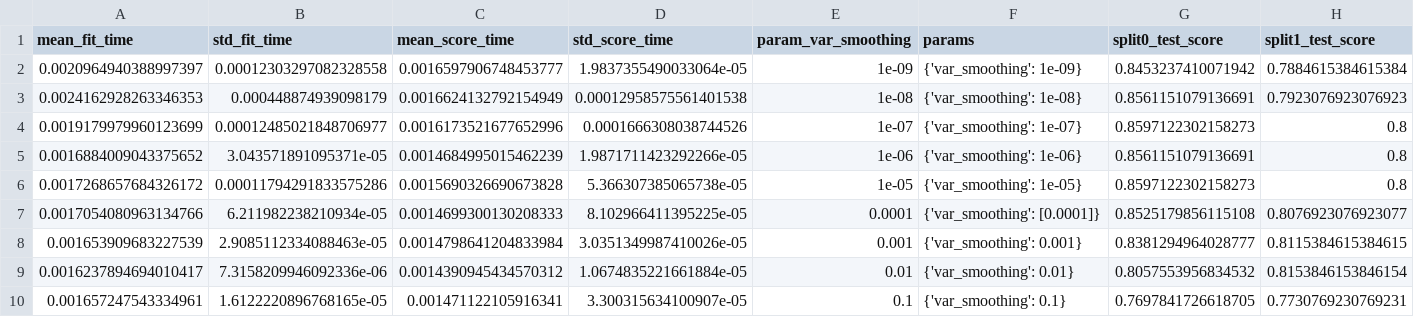
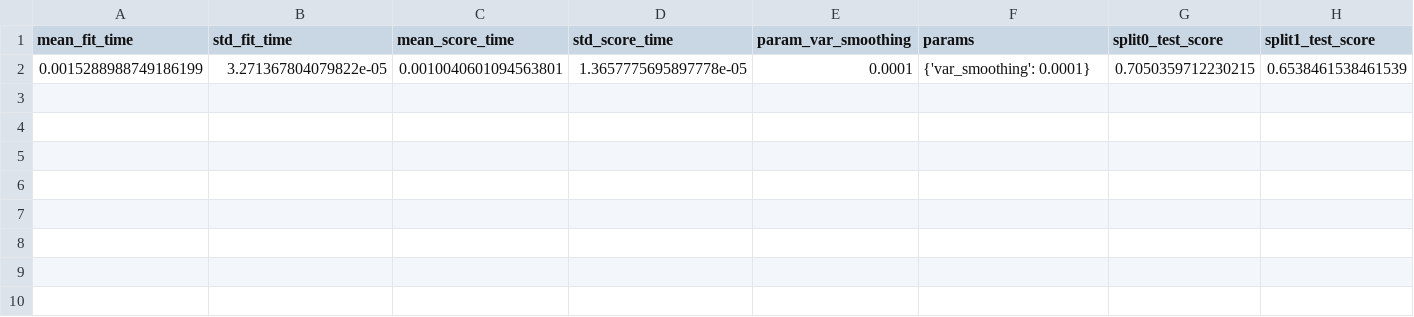
Before and after one commit to JedrzejKuczynski/Informatyka_Medyczna, a CSV file: Wyniki/bayes_30_features.csv, drawn as a sheet; only a part is shown; removed rows and columns are numbered as before the commit, all else as after; rows hold the shown columns only; the diff names each change by its address in the sheet, - before the commit and + after, or states it on an @@ line.

```diff
--- a/Wyniki/bayes_30_features.csv
+++ b/Wyniki/bayes_30_features.csv
-row 2: 0.0020964940388997397 | 0.00012303297082328558 | 0.0016597906748453777 | 1.9837355490033064e-05 | 1e-09 | {'var_smoothing': 1e-09} | 0.8453237410071942 | 0.7884615384615384
-row 3: 0.0024162928263346353 | 0.000448874939098179 | 0.0016624132792154949 | 0.00012958575561401538 | 1e-08 | {'var_smoothing': 1e-08} | 0.8561151079136691 | 0.7923076923076923
-row 4: 0.0019179979960123699 | 0.00012485021848706977 | 0.0016173521677652996 | 0.0001666308038744526 | 1e-07 | {'var_smoothing': 1e-07} | 0.8597122302158273 | 0.8
-row 5: 0.0016884009043375652 | 3.043571891095371e-05 | 0.0014684995015462239 | 1.9871711423292266e-05 | 1e-06 | {'var_smoothing': 1e-06} | 0.8561151079136691 | 0.8
-row 6: 0.0017268657684326172 | 0.00011794291833575286 | 0.0015690326690673828 | 5.366307385065738e-05 | 1e-05 | {'var_smoothing': 1e-05} | 0.8597122302158273 | 0.8
-row 7: 0.0017054080963134766 | 6.211982238210934e-05 | 0.0014699300130208333 | 8.102966411395225e-05 | 0.0001 | {'var_smoothing': [0.0001]} | 0.8525179856115108 | 0.8076923076923077
-row 8: 0.001653909683227539 | 2.9085112334088463e-05 | 0.0014798641204833984 | 3.0351349987410026e-05 | 0.001 | {'var_smoothing': 0.001} | 0.8381294964028777 | 0.8115384615384615
-row 9: 0.0016237894694010417 | 7.3158209946092336e-06 | 0.0014390945434570312 | 1.0674835221661884e-05 | 0.01 | {'var_smoothing': 0.01} | 0.8057553956834532 | 0.8153846153846154
-row 10: 0.001657247543334961 | 1.6122220896768165e-05 | 0.001471122105916341 | 3.300315634100907e-05 | 0.1 | {'var_smoothing': 0.1} | 0.7697841726618705 | 0.7730769230769231
+row 2: 0.0015288988749186199 | 3.271367804079822e-05 | 0.0010040601094563801 | 1.3657775695897778e-05 | 0.0001 | {'var_smoothing': 0.0001} | 0.7050359712230215 | 0.6538461538461539
```
Also changed, not shown: Wyniki/bayes_50_features.csv, Wyniki/bayes_70_features.csv, 39 other files.
